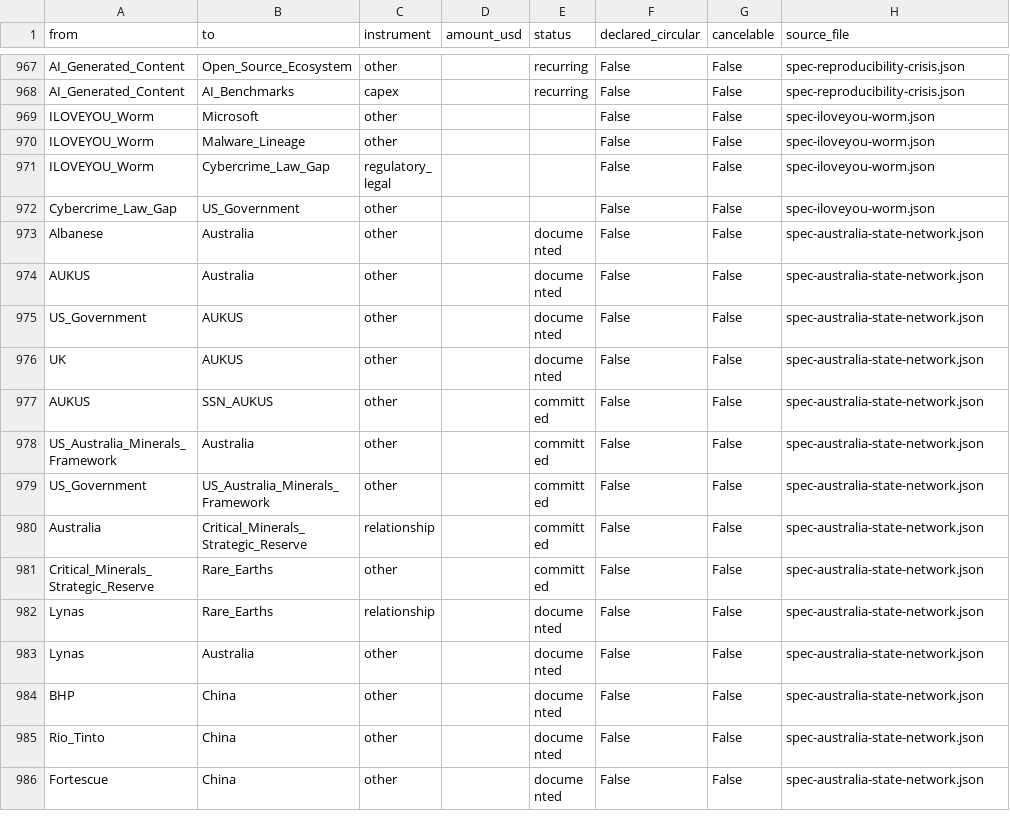
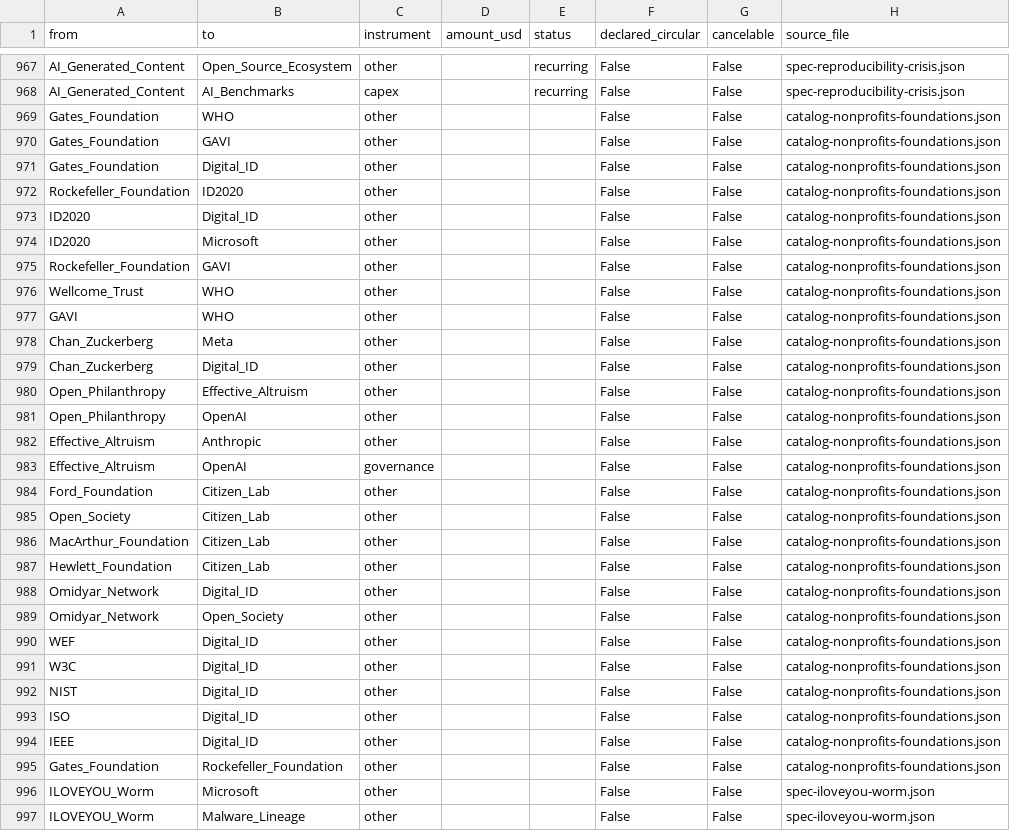
Before and after one commit to pq-cybarg/bubble-map, a CSV file: data/edges.csv, drawn as a sheet; only a part is shown, gaps mark what is left out; the shorter side is filled out with more unchanged rows.

Commit message:
#206 Nonprofits & foundations catalog: philanthropic layer wired to Digital-ID/AI/health/civil-society
- new block catalog-nonprofits-foundations (+15 nodes, 27 structural edges)
- global health: Gates->WHO/GAVI/Digital_ID(ID4D/MOSIP), Wellcome, Rockefeller
- digital ID: Rockefeller/Microsoft->ID2020->Digital_ID; Omidyar; WEF (convener, not authority); W3C/NIST/ISO/IEEE standards
- AI-safety: Open Philanthropy(Moskovitz)->Effective Altruism->OpenAI(grant+board)/Anthropic; 2023 OpenAI board crisis
- civil-society: Ford/Open Society/MacArthur/Hewlett -> Citizen Lab (surveillance accountability)
- honesty: documented funding/partnerships = fact; explicit composition-fallacy guard (no unitary agenda asserted); WEF/OSF/Gates-digital-ID framings graded/contested
- UNMASKING 216->217 files / 1604 nodes / 2452 edges
- gate: all 27 edges structural; core 12/11; audit 0 (composition lint clean); edge-conflicts 0

```diff
--- a/data/edges.csv
+++ b/data/edges.csv
@@ -968,2 +968,29 @@ AI_Generated_Content,Open_Source_Ecosystem,other,,recurring,False,False,spec-rep
 AI_Generated_Content,AI_Benchmarks,capex,,recurring,False,False,spec-reproducibility-crisis.json
+Gates_Foundation,WHO,other,,,False,False,catalog-nonprofits-foundations.json
+Gates_Foundation,GAVI,other,,,False,False,catalog-nonprofits-foundations.json
+Gates_Foundation,Digital_ID,other,,,False,False,catalog-nonprofits-foundations.json
+Rockefeller_Foundation,ID2020,other,,,False,False,catalog-nonprofits-foundations.json
+ID2020,Digital_ID,other,,,False,False,catalog-nonprofits-foundations.json
+ID2020,Microsoft,other,,,False,False,catalog-nonprofits-foundations.json
+Rockefeller_Foundation,GAVI,other,,,False,False,catalog-nonprofits-foundations.json
+Wellcome_Trust,WHO,other,,,False,False,catalog-nonprofits-foundations.json
+GAVI,WHO,other,,,False,False,catalog-nonprofits-foundations.json
+Chan_Zuckerberg,Meta,other,,,False,False,catalog-nonprofits-foundations.json
+Chan_Zuckerberg,Digital_ID,other,,,False,False,catalog-nonprofits-foundations.json
+Open_Philanthropy,Effective_Altruism,other,,,False,False,catalog-nonprofits-foundations.json
+Open_Philanthropy,OpenAI,other,,,False,False,catalog-nonprofits-foundations.json
+Effective_Altruism,Anthropic,other,,,False,False,catalog-nonprofits-foundations.json
+Effective_Altruism,OpenAI,governance,,,False,False,catalog-nonprofits-foundations.json
+Ford_Foundation,Citizen_Lab,other,,,False,False,catalog-nonprofits-foundations.json
+Open_Society,Citizen_Lab,other,,,False,False,catalog-nonprofits-foundations.json
+MacArthur_Foundation,Citizen_Lab,other,,,False,False,catalog-nonprofits-foundations.json
+Hewlett_Foundation,Citizen_Lab,other,,,False,False,catalog-nonprofits-foundations.json
+Omidyar_Network,Digital_ID,other,,,False,False,catalog-nonprofits-foundations.json
+Omidyar_Network,Open_Society,other,,,False,False,catalog-nonprofits-foundations.json
+WEF,Digital_ID,other,,,False,False,catalog-nonprofits-foundations.json
+W3C,Digital_ID,other,,,False,False,catalog-nonprofits-foundations.json
+NIST,Digital_ID,other,,,False,False,catalog-nonprofits-foundations.json
+ISO,Digital_ID,other,,,False,False,catalog-nonprofits-foundations.json
+IEEE,Digital_ID,other,,,False,False,catalog-nonprofits-foundations.json
+Gates_Foundation,Rockefeller_Foundation,other,,,False,False,catalog-nonprofits-foundations.json
 ILOVEYOU_Worm,Microsoft,other,,,False,False,spec-iloveyou-worm.json
```
Also changed, not shown: data/entities.csv, 15 other files.
